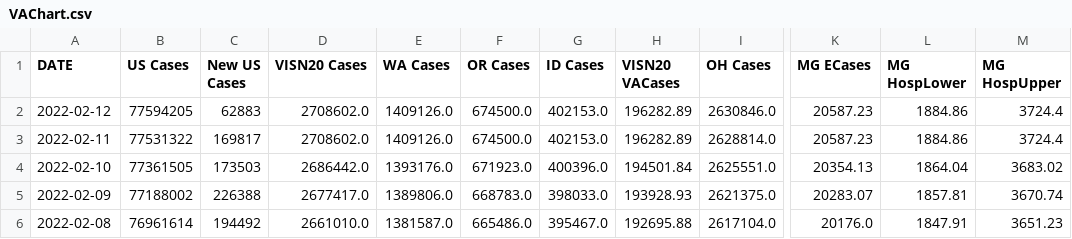
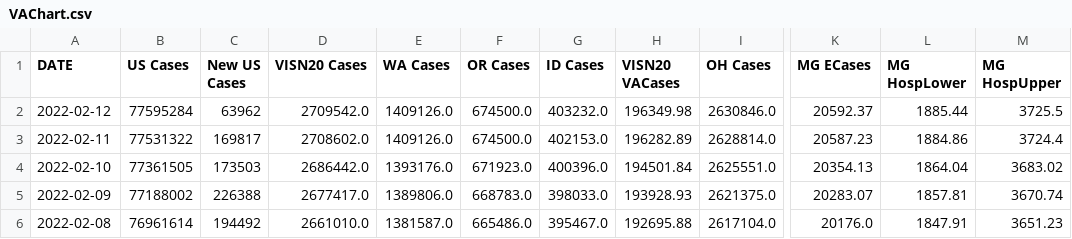
Before and after one commit to Codingfrfun/Covid-automation, a CSV file: VAChart.csv, drawn as a sheet; only a part is shown, gaps mark what is left out; the diff names each change by its address in the sheet, - before the commit and + after, or states it on an @@ line.

```diff
--- a/VAChart.csv
+++ b/VAChart.csv
-B2 (US Cases): 77594205
+B2 (US Cases): 77595284
-C2 (New US Cases): 62883
+C2 (New US Cases): 63962
-D2 (VISN20 Cases): 2708602.0
+D2 (VISN20 Cases): 2709542.0
-G2 (ID Cases): 402153.0
+G2 (ID Cases): 403232.0
-H2 (VISN20 VACases): 196282.89
+H2 (VISN20 VACases): 196349.98
-K2 (MG ECases): 20587.23
+K2 (MG ECases): 20592.37
-L2 (MG HospLower): 1884.86
+L2 (MG HospLower): 1885.44
-M2 (MG HospUpper): 3724.4
+M2 (MG HospUpper): 3725.5
```
Also changed, not shown: CCTVAChart2.csv, CountyVACOVID.csv.
